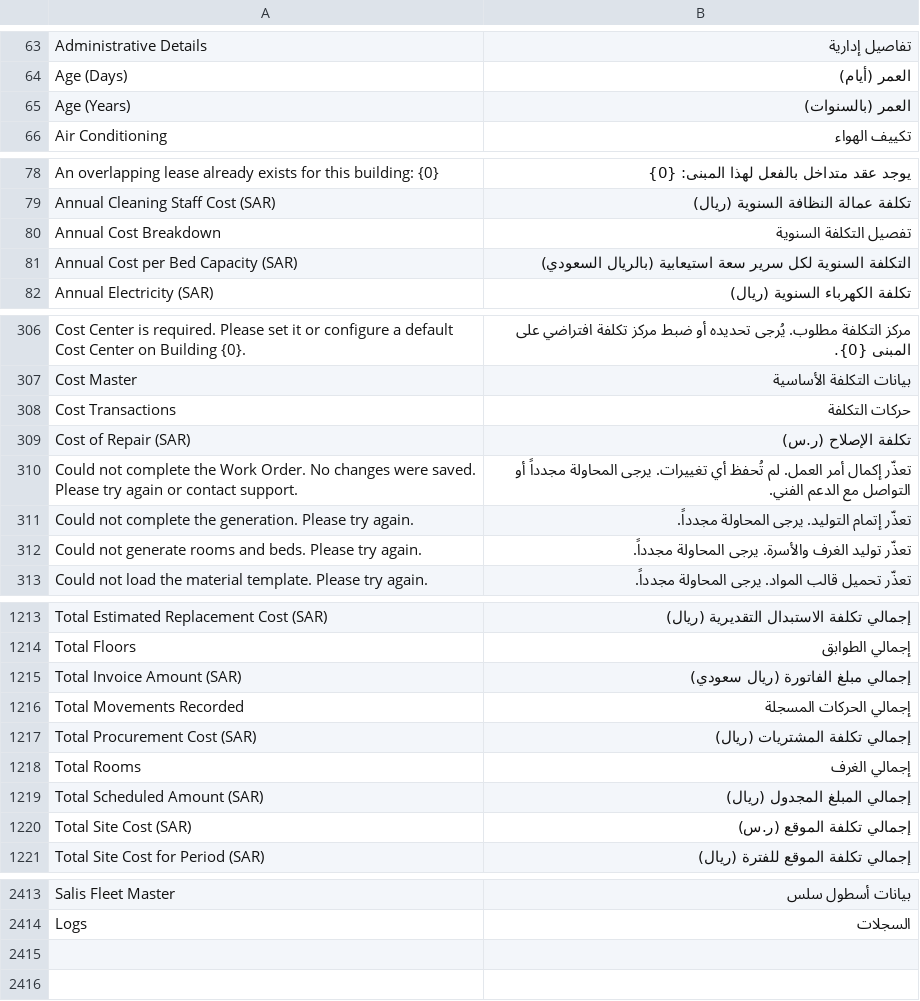
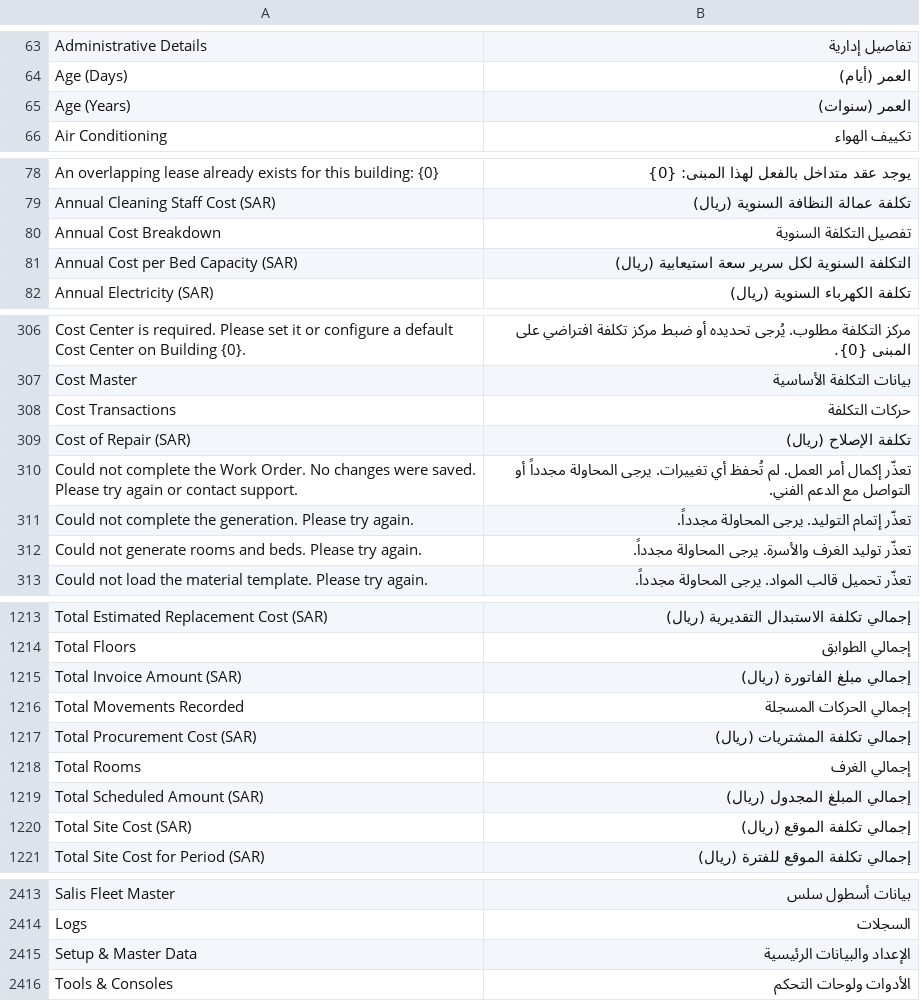
Before and after one commit to iabodysa/apex, a CSV file: apex_habitat/translations/ar.csv, drawn as a sheet; only a part is shown, gaps mark what is left out; the diff covers the shown part only.

```diff
--- a/apex_habitat/translations/ar.csv
+++ b/apex_habitat/translations/ar.csv
@@ -64,3 +64,3 @@ Administrative Details,تفاصيل إدارية
 Age (Days),العمر (أيام)
-Age (Years),العمر (بالسنوات)
+Age (Years),العمر (سنوات)
 Air Conditioning,تكييف الهواء
@@ -80,3 +80,3 @@ Annual Cleaning Staff Cost (SAR),تكلفة عمالة النظافة السنو
 Annual Cost Breakdown,تفصيل التكلفة السنوية
-Annual Cost per Bed Capacity (SAR),التكلفة السنوية لكل سرير سعة استيعابية (بالريال السعودي)
+Annual Cost per Bed Capacity (SAR),التكلفة السنوية لكل سرير سعة استيعابية (ريال)
 Annual Electricity (SAR),تكلفة الكهرباء السنوية (ريال)
@@ -308,3 +308,3 @@ Cost Master,بيانات التكلفة الأساسية
 Cost Transactions,حركات التكلفة
-Cost of Repair (SAR),تكلفة الإصلاح (ر.س)
+Cost of Repair (SAR),تكلفة الإصلاح (ريال)
 Could not complete the Work Order. No changes were saved. Please try again or contact support.,تعذّر إكمال أمر العمل. لم تُحفظ أي تغييرات. يرجى المحاولة مجدداً أو التواصل مع الدعم الفني.
@@ -1214,3 +1214,3 @@ Total Estimated Replacement Cost (SAR),إجمالي تكلفة الاستبدا
 Total Floors,إجمالي الطوابق
-Total Invoice Amount (SAR),إجمالي مبلغ الفاتورة (ريال سعودي)
+Total Invoice Amount (SAR),إجمالي مبلغ الفاتورة (ريال)
 Total Movements Recorded,إجمالي الحركات المسجلة
@@ -1219,3 +1219,3 @@ Total Rooms,إجمالي الغرف
 Total Scheduled Amount (SAR),إجمالي المبلغ المجدول (ريال)
-Total Site Cost (SAR),إجمالي تكلفة الموقع (ر.س)
+Total Site Cost (SAR),إجمالي تكلفة الموقع (ريال)
 Total Site Cost for Period (SAR),إجمالي تكلفة الموقع للفترة (ريال)
@@ -2414 +2414,3 @@ Salis Fleet Master,بيانات أسطول سلس
 Logs,السجلات
+Setup & Master Data,الإعداد والبيانات الرئيسية
+Tools & Consoles,الأدوات ولوحات التحكم
```
Also changed, not shown: 4 edited cells elsewhere in this file, 4 other files.
